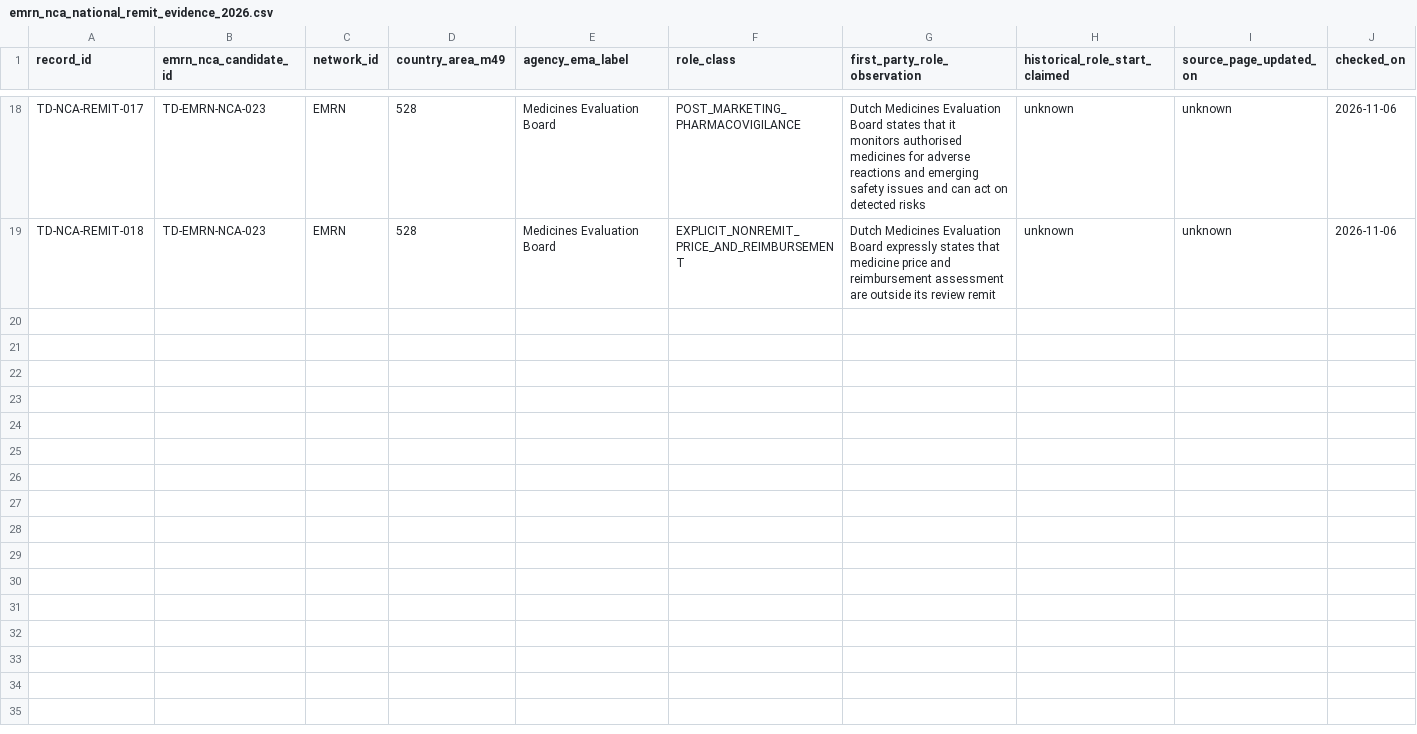
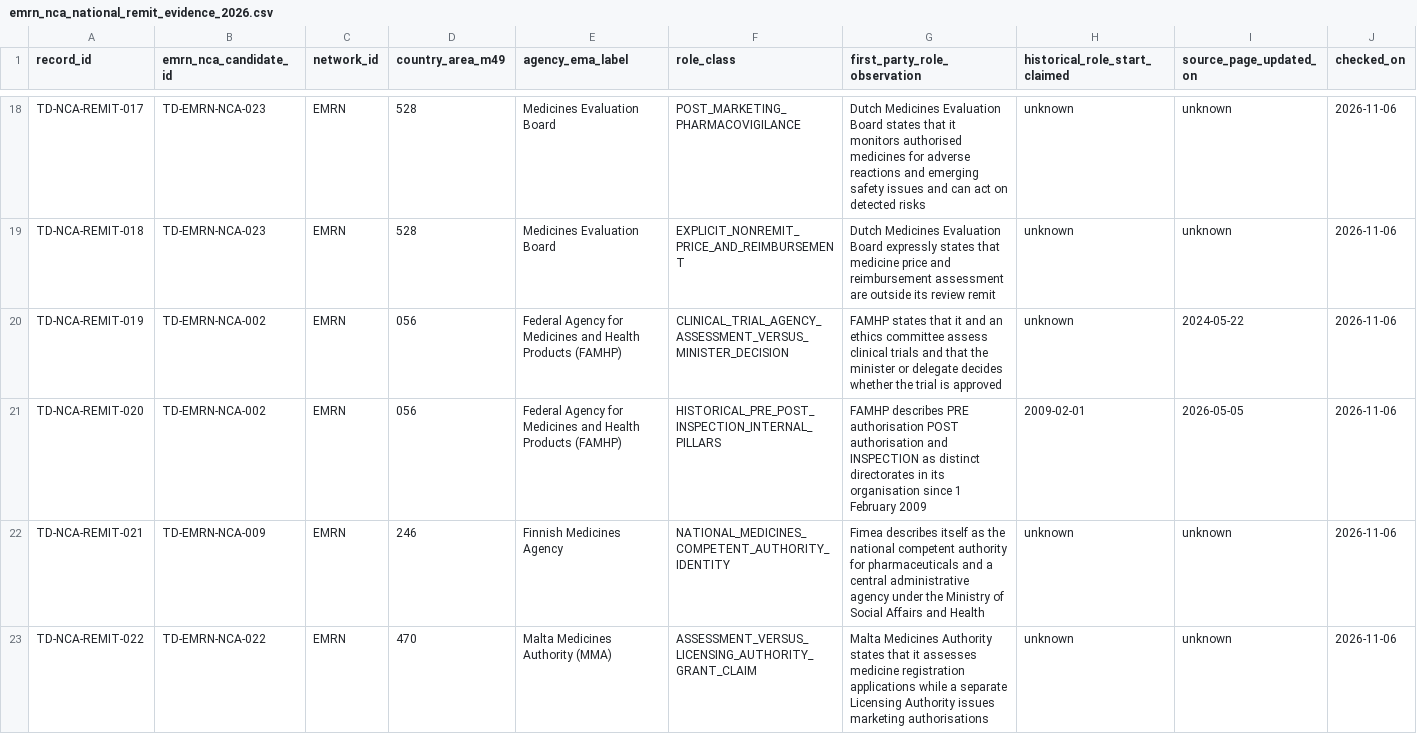
Before and after one commit to PortalHunter/Ethnicy-Based-Optimal-Weight, a CSV file: docs/atlas/handoffs/team-d/data/emrn_nca_national_remit_evidence_2026.csv, drawn as a sheet; only a part is shown, gaps mark what is left out; rows hold the shown columns only; the diff covers the shown part only; the diff names each change by its address in the sheet, - before the commit and + after, or states it on an @@ line.

Commit message:
research(team-d): document Belgian Finnish Maltese Spanish regulator roles and source conflict

```diff
--- a/docs/atlas/handoffs/team-d/data/emrn_nca_national_remit_evidence_2026.csv
+++ b/docs/atlas/handoffs/team-d/data/emrn_nca_national_remit_evidence_2026.csv
+row 20: TD-NCA-REMIT-019 | TD-EMRN-NCA-002 | EMRN | 056 | Federal Agency for Medicines and Health Products (FAMHP) | CLINICAL_TRIAL_AGENCY_ASSESSMENT_VERSUS_MINISTER_DECISION | FAMHP states that it and an ethics committee assess clinical trials and that the minister or delegate decides whether the trial is approved | unknown | 2024-05-22 | 2026-11-06
+row 21: TD-NCA-REMIT-020 | TD-EMRN-NCA-002 | EMRN | 056 | Federal Agency for Medicines and Health Products (FAMHP) | HISTORICAL_PRE_POST_INSPECTION_INTERNAL_PILLARS | FAMHP describes PRE authorisation POST authorisation and INSPECTION as distinct directorates in its organisation since 1 February 2009 | 2009-02-01 | 2026-05-05 | 2026-11-06
+row 22: TD-NCA-REMIT-021 | TD-EMRN-NCA-009 | EMRN | 246 | Finnish Medicines Agency | NATIONAL_MEDICINES_COMPETENT_AUTHORITY_IDENTITY | Fimea describes itself as the national competent authority for pharmaceuticals and a central administrative agency under the Ministry of Social Affairs and Health | unknown | unknown | 2026-11-06
+row 23: TD-NCA-REMIT-022 | TD-EMRN-NCA-022 | EMRN | 470 | Malta Medicines Authority (MMA) | ASSESSMENT_VERSUS_LICENSING_AUTHORITY_GRANT_CLAIM | Malta Medicines Authority states that it assesses medicine registration applications while a separate Licensing Authority issues marketing authorisations | unknown | unknown | 2026-11-06
```
Also changed, not shown: 4 added rows elsewhere in this file.
